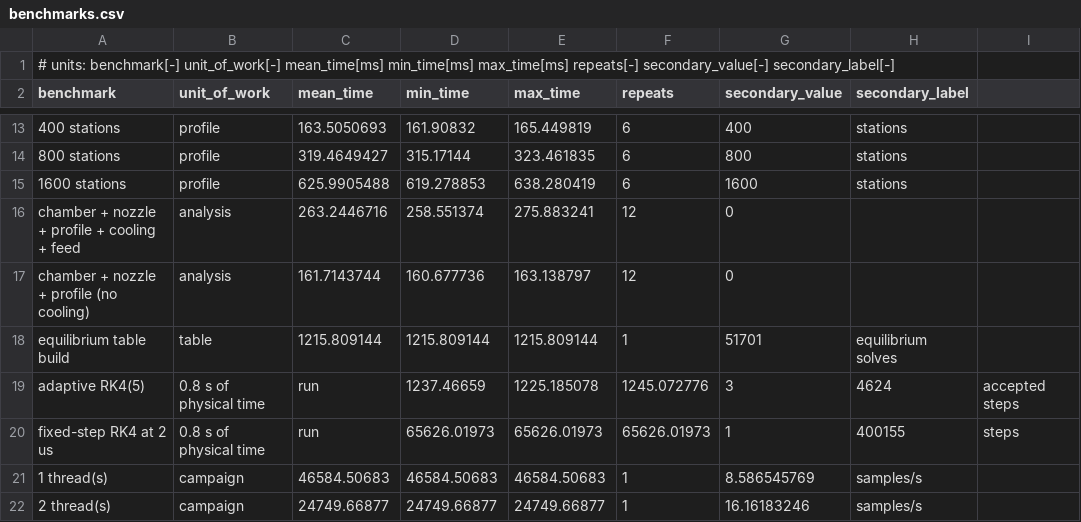
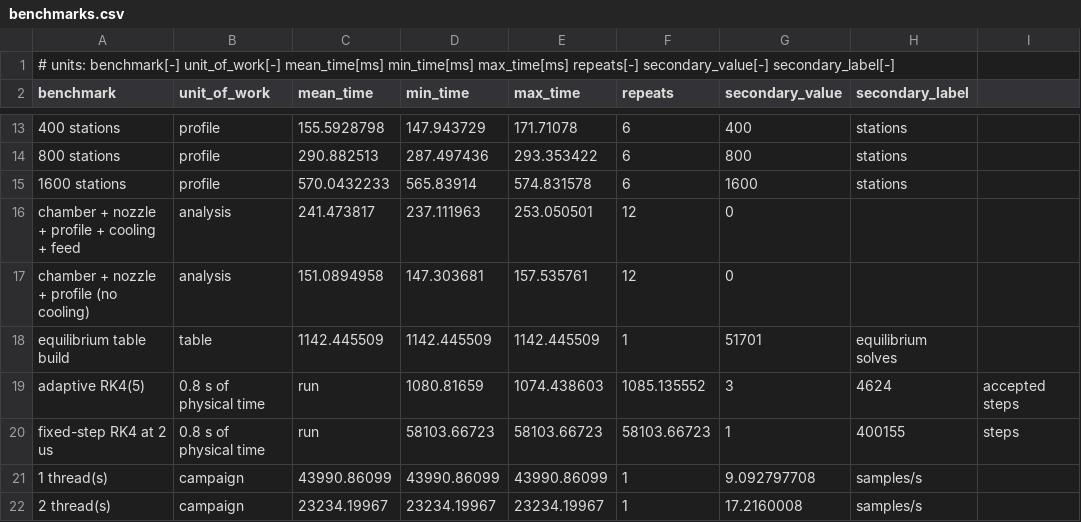
Before and after one commit to Nathan-W123/Ignis, a CSV file: results/benchmarks/benchmarks.csv, drawn as a sheet; only a part is shown, gaps mark what is left out; the diff covers the shown part only; the diff names each change by its address in the sheet, - before the commit and + after, or states it on an @@ line.

```diff
--- a/results/benchmarks/benchmarks.csv
+++ b/results/benchmarks/benchmarks.csv
-C13 (mean_time): 163.5050693
+C13 (mean_time): 155.5928798
-D13 (min_time): 161.90832
+D13 (min_time): 147.943729
-E13 (max_time): 165.449819
+E13 (max_time): 171.71078
-C14 (mean_time): 319.4649427
+C14 (mean_time): 290.882513
-D14 (min_time): 315.17144
+D14 (min_time): 287.497436
-E14 (max_time): 323.461835
+E14 (max_time): 293.353422
-C15 (mean_time): 625.9905488
+C15 (mean_time): 570.0432233
-D15 (min_time): 619.278853
+D15 (min_time): 565.83914
-E15 (max_time): 638.280419
+E15 (max_time): 574.831578
-C16 (mean_time): 263.2446716
+C16 (mean_time): 241.473817
-D16 (min_time): 258.551374
+D16 (min_time): 237.111963
-E16 (max_time): 275.883241
+E16 (max_time): 253.050501
-C17 (mean_time): 161.7143744
+C17 (mean_time): 151.0894958
-D17 (min_time): 160.677736
+D17 (min_time): 147.303681
-E17 (max_time): 163.138797
+E17 (max_time): 157.535761
-C18 (mean_time): 1215.809144
+C18 (mean_time): 1142.445509
-D18 (min_time): 1215.809144
+D18 (min_time): 1142.445509
-E18 (max_time): 1215.809144
+E18 (max_time): 1142.445509
-D19 (min_time): 1237.46659
+D19 (min_time): 1080.81659
-E19 (max_time): 1225.185078
+E19 (max_time): 1074.438603
-F19 (repeats): 1245.072776
+F19 (repeats): 1085.135552
-D20 (min_time): 65626.01973
+D20 (min_time): 58103.66723
-E20 (max_time): 65626.01973
+E20 (max_time): 58103.66723
-F20 (repeats): 65626.01973
+F20 (repeats): 58103.66723
-C21 (mean_time): 46584.50683
+C21 (mean_time): 43990.86099
-D21 (min_time): 46584.50683
+D21 (min_time): 43990.86099
-E21 (max_time): 46584.50683
+E21 (max_time): 43990.86099
-G21 (secondary_value): 8.586545769
+G21 (secondary_value): 9.092797708
-C22 (mean_time): 24749.66877
+C22 (mean_time): 23234.19967
-D22 (min_time): 24749.66877
+D22 (min_time): 23234.19967
-E22 (max_time): 24749.66877
+E22 (max_time): 23234.19967
-G22 (secondary_value): 16.16183246
+G22 (secondary_value): 17.2160008
```
Also changed, not shown: 34 edited cells elsewhere in this file, results/optimization/optimization_optimum.csv, 37 other files.
